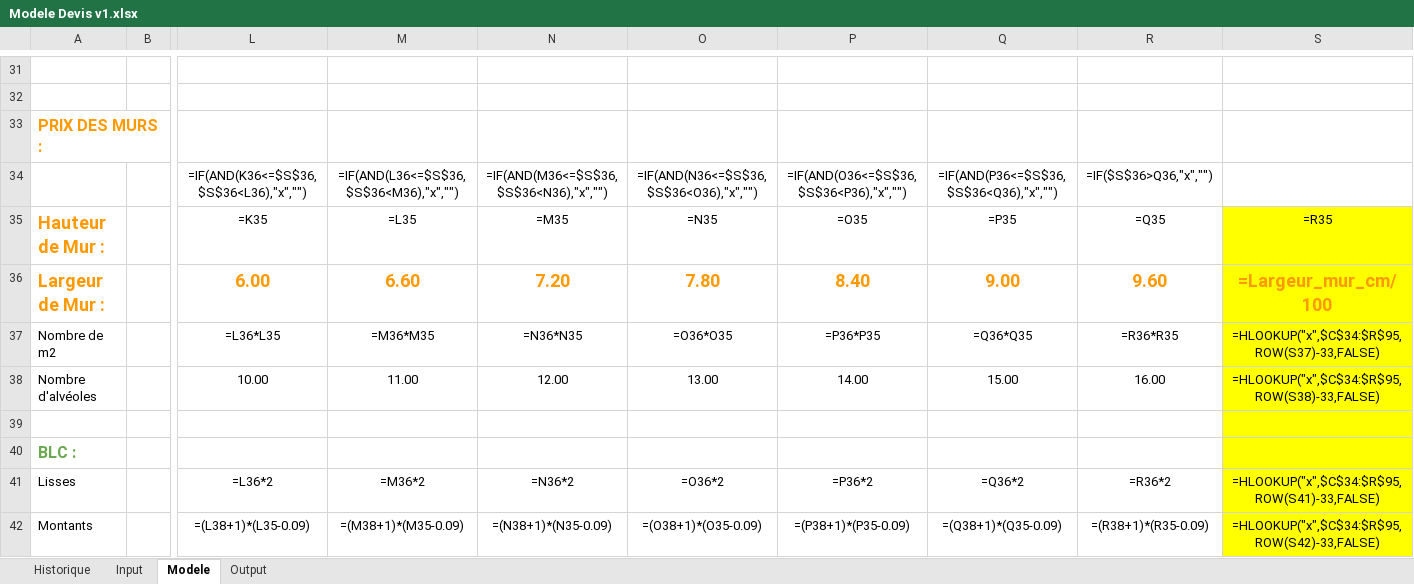
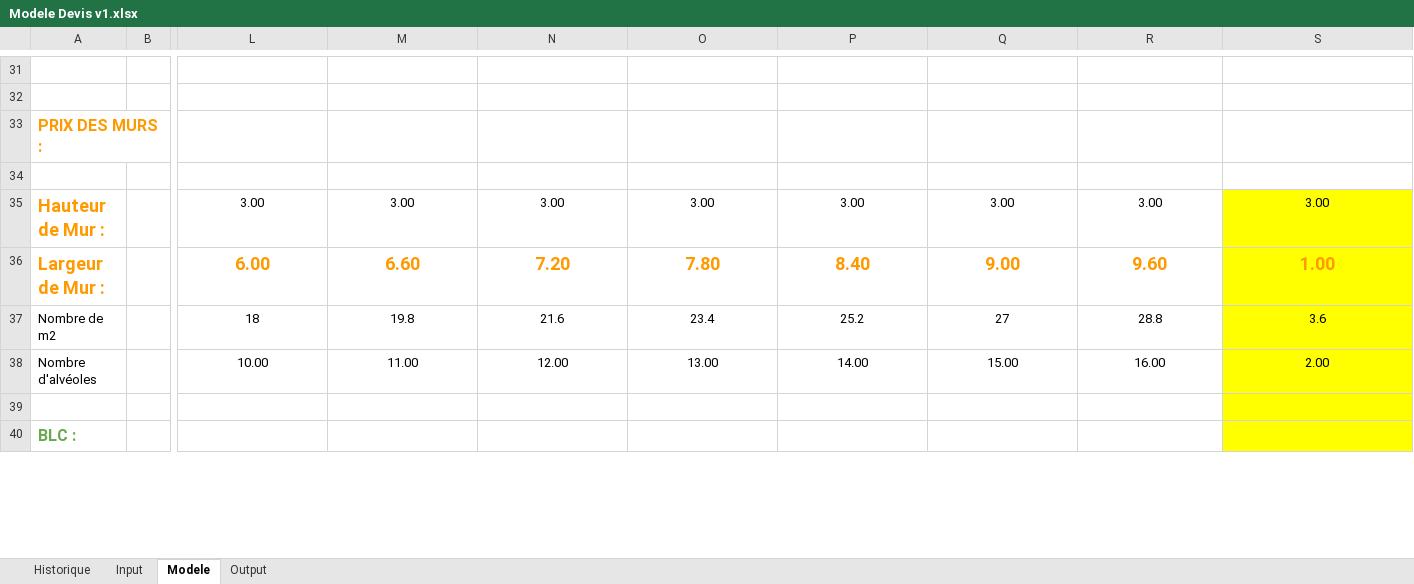
Before and after one commit to seintelligence/OB2, an Excel workbook: Cout/Modele Devis v1.xlsx, sheet Modele, drawn as a sheet; only a part is shown, gaps mark what is left out; values as stored, in another font and other column widths than the file's, no borders; formulas without a stored value are shown as written; removed rows and columns are numbered as before the commit, all else as after; rows hold the shown columns only; the diff covers the shown part only; the diff names each change by its address in the sheet, - before the commit and + after, or states it on an @@ line.

```diff
--- a/Cout/Modele Devis v1.xlsx (sheet Modele)
+++ b/Cout/Modele Devis v1.xlsx (sheet Modele)
-row 34:  |  | =IF(AND(K36<=$S$36,$S$36<L36),"x","") | =IF(AND(L36<=$S$36,$S$36<M36),"x","") | =IF(AND(M36<=$S$36,$S$36<N36),"x","") | =IF(AND(N36<=$S$36,$S$36<O36),"x","") | =IF(AND(O36<=$S$36,$S$36<P36),"x","") | =IF(AND(P36<=$S$36,$S$36<Q36),"x","") | =IF($S$36>Q36,"x","")
-row 35: Hauteur de Mur : |  | =K35 | =L35 | =M35 | =N35 | =O35 | =P35 | =Q35 | =R35
+row 34: (empty)
+row 35: Hauteur de Mur : |  | 3.00 | 3.00 | 3.00 | 3.00 | 3.00 | 3.00 | 3.00 | 3.00
-S36: =Largeur_mur_cm/100
+S36: 1.00
-row 37: Nombre de m2 |  | =L36*L35 | =M36*M35 | =N36*N35 | =O36*O35 | =P36*P35 | =Q36*Q35 | =R36*R35 | =HLOOKUP("x",$C$34:$R$95,ROW(S37)-33,FALSE)
+row 37: Nombre de m2 |  | 18 | 19.8 | 21.6 | 23.4 | 25.2 | 27 | 28.8 | 3.6
-S38: =HLOOKUP("x",$C$34:$R$95,ROW(S38)-33,FALSE)
+S38: 2.00
-row 41: Lisses |  | =L36*2 | =M36*2 | =N36*2 | =O36*2 | =P36*2 | =Q36*2 | =R36*2 | =HLOOKUP("x",$C$34:$R$95,ROW(S41)-33,FALSE)
-row 42: Montants |  | =(L38+1)*(L35-0.09) | =(M38+1)*(M35-0.09) | =(N38+1)*(N35-0.09) | =(O38+1)*(O35-0.09) | =(P38+1)*(P35-0.09) | =(Q38+1)*(Q35-0.09) | =(R38+1)*(R35-0.09) | =HLOOKUP("x",$C$34:$R$95,ROW(S42)-33,FALSE)
```
Also changed, not shown: 40 added rows, 38 removed rows and 14 edited cells elsewhere in this sheet, sheet Input, sheet Output, 4 other files.
